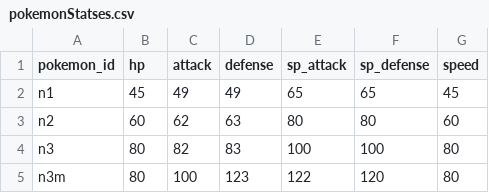
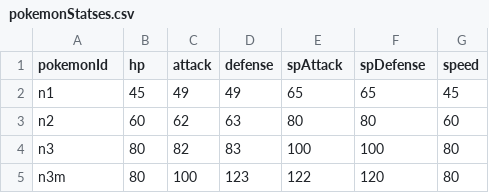
Before and after one commit to ababa555/PokemonCrawler, a CSV file: files/pika_vee/pokemonStatses.csv, drawn as a sheet; only a part is shown.

```diff
--- a/files/pika_vee/pokemonStatses.csv
+++ b/files/pika_vee/pokemonStatses.csv
@@ -1,2 +1,2 @@
-"pokemon_id","hp","attack","defense","sp_attack","sp_defense","speed"
+"pokemonId","hp","attack","defense","spAttack","spDefense","speed"
 "n1","45","49","49","65","65","45"
```
Also changed, not shown: files/pika_vee/pokemonEvolutionChains.csv, files/pika_vee/pokemonNames.csv, 15 other files.
